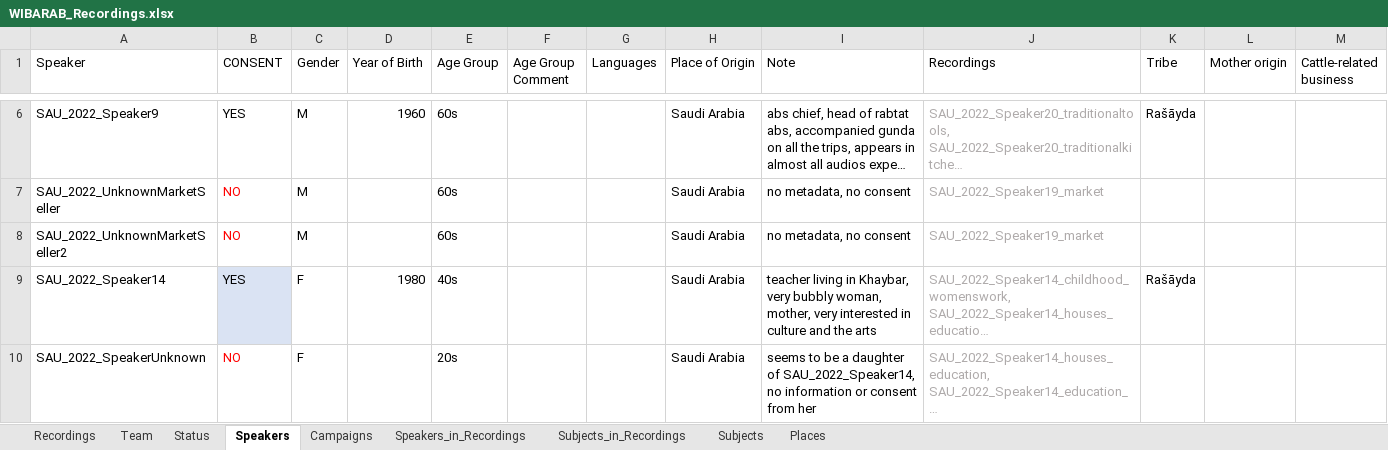
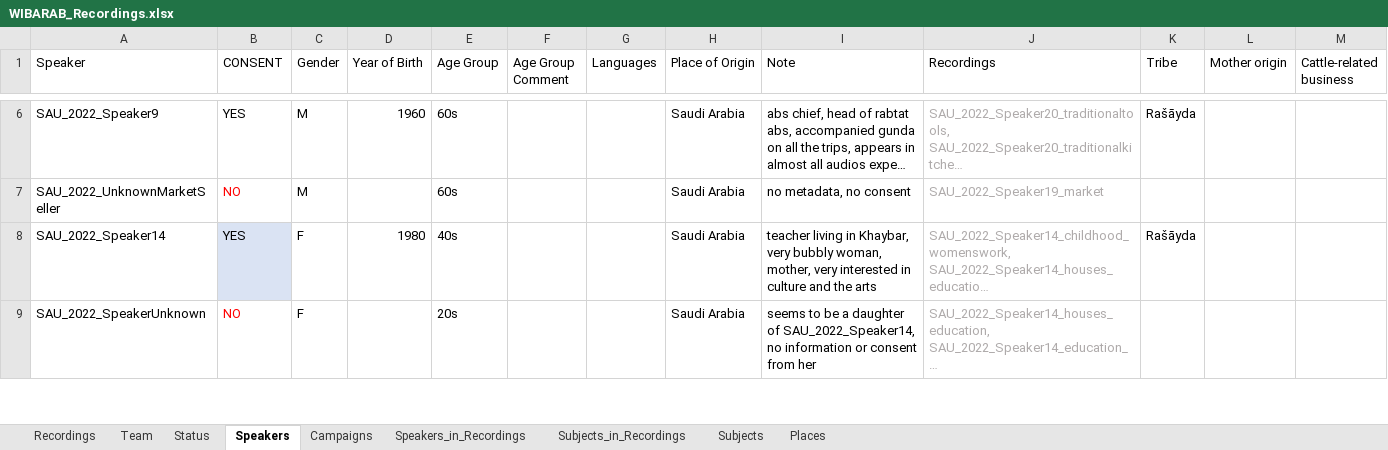
Before and after one commit to wibarab/corpus-data, an Excel workbook: 080_scripts_generic/080_01_ELAN2TEI/data/WIBARAB_Recordings.xlsx, sheet Speakers, drawn as a sheet; only a part is shown, gaps mark what is left out; long unchanged cells end in …; values as stored, in another font and other column widths than the file's, no borders; conditional formats and table styles not drawn; rows hold the shown columns only; the diff covers the shown part only; the diff names each change by its address in the sheet, - before the commit and + after, or states it on an @@ line.

```diff
--- a/080_scripts_generic/080_01_ELAN2TEI/data/WIBARAB_Recordings.xlsx (sheet Speakers)
+++ b/080_scripts_generic/080_01_ELAN2TEI/data/WIBARAB_Recordings.xlsx (sheet Speakers)
-row 8: SAU_2022_UnknownMarketSeller2 | NO | M |  | 60s |  |  | Saudi Arabia | no metadata, no consent | SAU_2022_Speaker19_market
```
Also changed, not shown: 6 edited cells elsewhere in this sheet, sheet Speakers_in_Recordings, sheet Recordings, formulas that keep their value.
